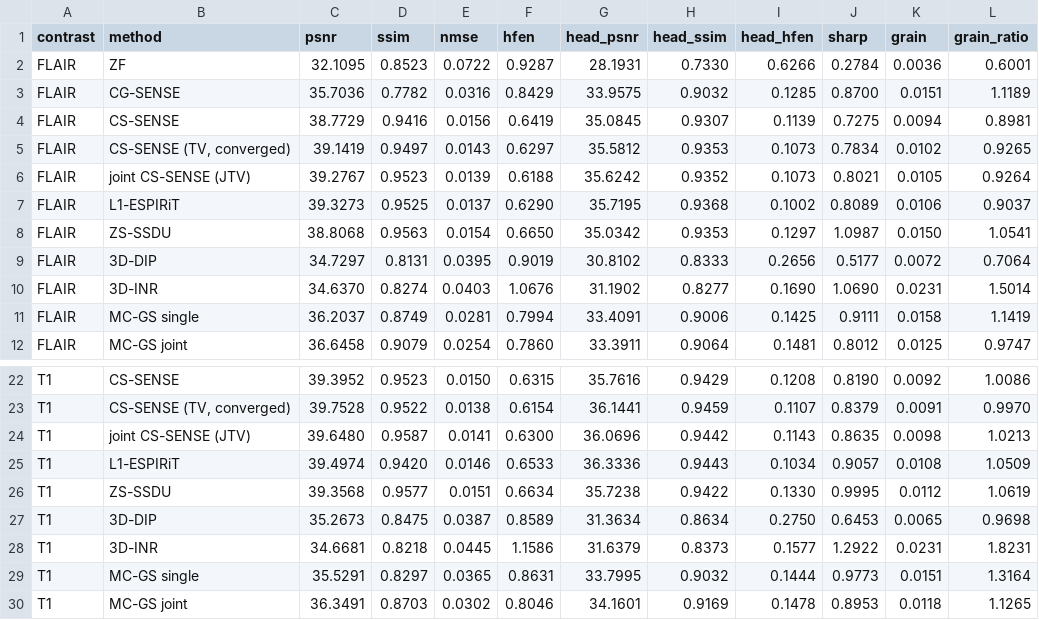
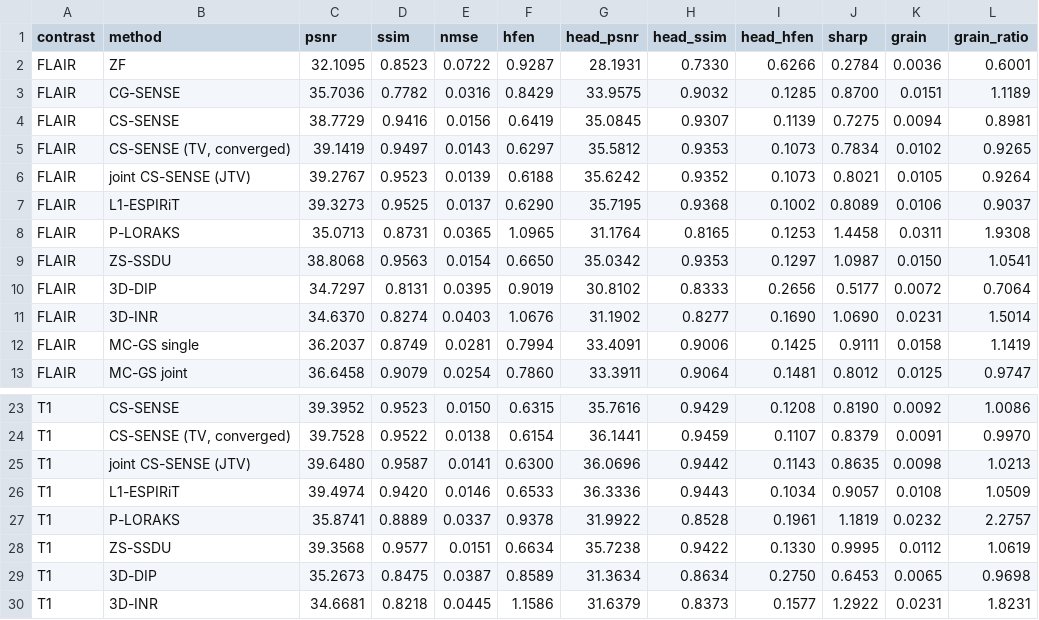
Before and after one commit to sober235/mcgs, a TSV file: t1flair_af12_v3_jiangyizhou/logs/summary.tsv, drawn as a sheet; only a part is shown, gaps mark what is left out; the shorter side is filled out with more unchanged rows; the diff names each change by its address in the sheet, - before the commit and + after, or states it on an @@ line.

Commit message:
P-LORAKS complete on every topic: jiangyizhou tables, per-slice sweep and README updated; STATUS

```diff
--- a/t1flair_af12_v3_jiangyizhou/logs/summary.tsv
+++ b/t1flair_af12_v3_jiangyizhou/logs/summary.tsv
+row 8: FLAIR | P-LORAKS | 35.0713 | 0.8731 | 0.0365 | 1.0965 | 31.1764 | 0.8165 | 0.1253 | 1.4458 | 0.0311 | 1.9308
+row 27: T1 | P-LORAKS | 35.8741 | 0.8889 | 0.0337 | 0.9378 | 31.9922 | 0.8528 | 0.1961 | 1.1819 | 0.0232 | 2.2757
```
Also changed, not shown: 10 other files.
